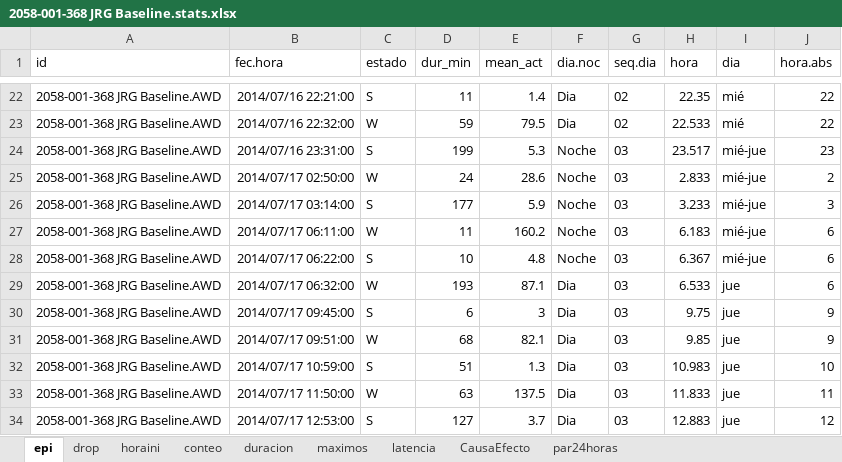
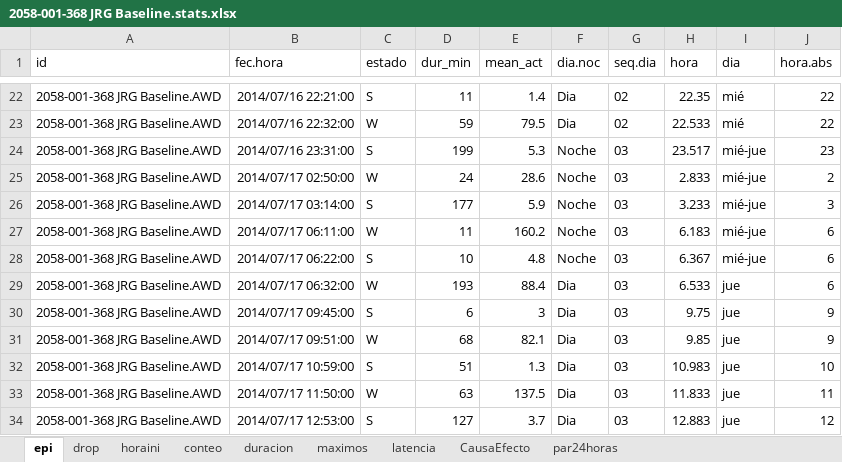
Before and after one commit to olitroski/Actigrafia, an Excel workbook: testfolder/2058-001-368 JRG Baseline.stats.xlsx, sheet epi, drawn as a sheet; only a part is shown, gaps mark what is left out; values as stored, in another font and other column widths than the file's, no borders; the diff names each change by its address in the sheet, - before the commit and + after, or states it on an @@ line.

```diff
--- a/testfolder/2058-001-368 JRG Baseline.stats.xlsx (sheet epi)
+++ b/testfolder/2058-001-368 JRG Baseline.stats.xlsx (sheet epi)
-E29 (mean_act): 87.1
+E29 (mean_act): 88.4
```
Also changed, not shown: 7 other files.
